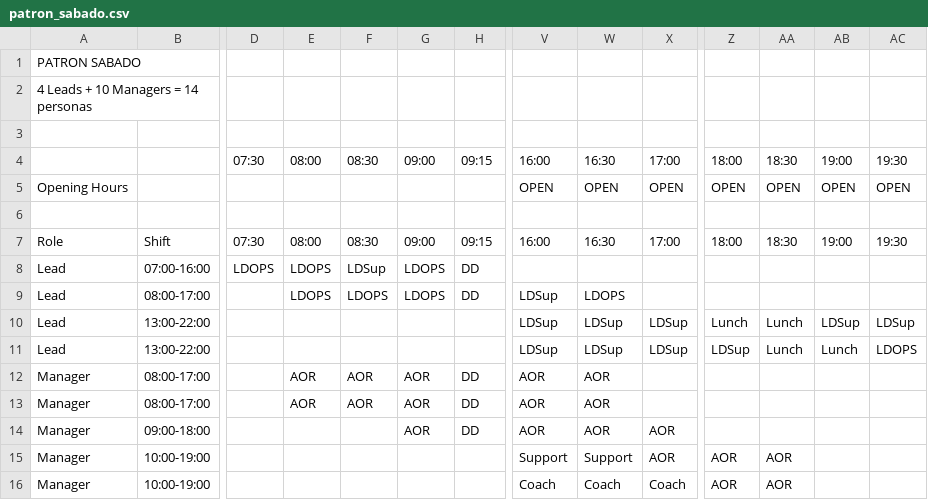
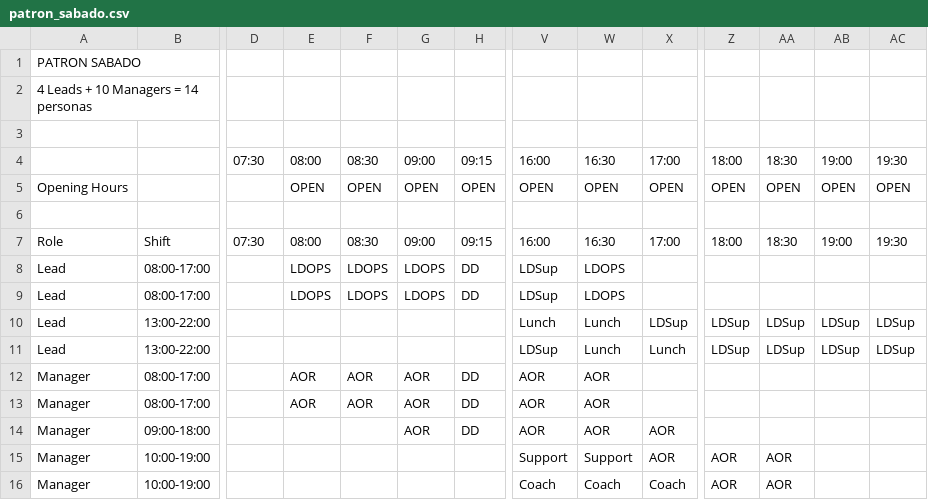
Before and after one commit to diegorivero-debug/Patrones-schedule, a CSV file: patron_sabado.csv, drawn as a sheet; only a part is shown, gaps mark what is left out; removed rows and columns are numbered as before the commit, all else as after; rows hold the shown columns only; the diff covers the shown part only; the diff names each change by its address in the sheet, - before the commit and + after, or states it on an @@ line.

```diff
--- a/patron_sabado.csv
+++ b/patron_sabado.csv
-E5: (empty)
+E5: OPEN
-F5: (empty)
+F5: OPEN
-G5: (empty)
+G5: OPEN
-H5: (empty)
+H5: OPEN
-row 8: Lead | 07:00-16:00 | LDOPS | LDOPS | LDSup | LDOPS | DD
+row 9: Lead | 08:00-17:00 |  | LDOPS | LDOPS | LDOPS | DD | LDSup | LDOPS
-V10: LDSup
+V10: Lunch
-W10:W11: LDSup
+W10:W11: Lunch
-Z10: Lunch
+Z10: LDSup
-AA10:AA11: Lunch
+AA10:AA11: LDSup
-X11: LDSup
+X11: Lunch
-AB11: Lunch
+AB11: LDSup
-AC11: LDOPS
+AC11: LDSup
```
Also changed, not shown: 48 edited cells elsewhere in this file, patron_dia_normal.csv, patron_martes_commercial.csv, 3 other files.
